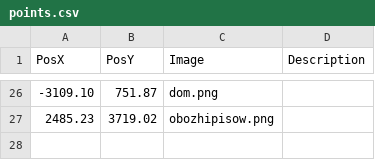
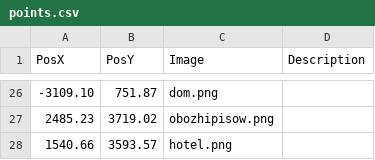
Before and after one commit to THEGizmoOfficial/Mapa, a CSV file: points.csv, drawn as a sheet; only a part is shown, gaps mark what is left out; the diff names each change by its address in the sheet, - before the commit and + after, or states it on an @@ line.

```diff
--- a/points.csv
+++ b/points.csv
+row 28: 1540.66 | 3593.57 | hotel.png
```
Also changed, not shown: 1 other file.
